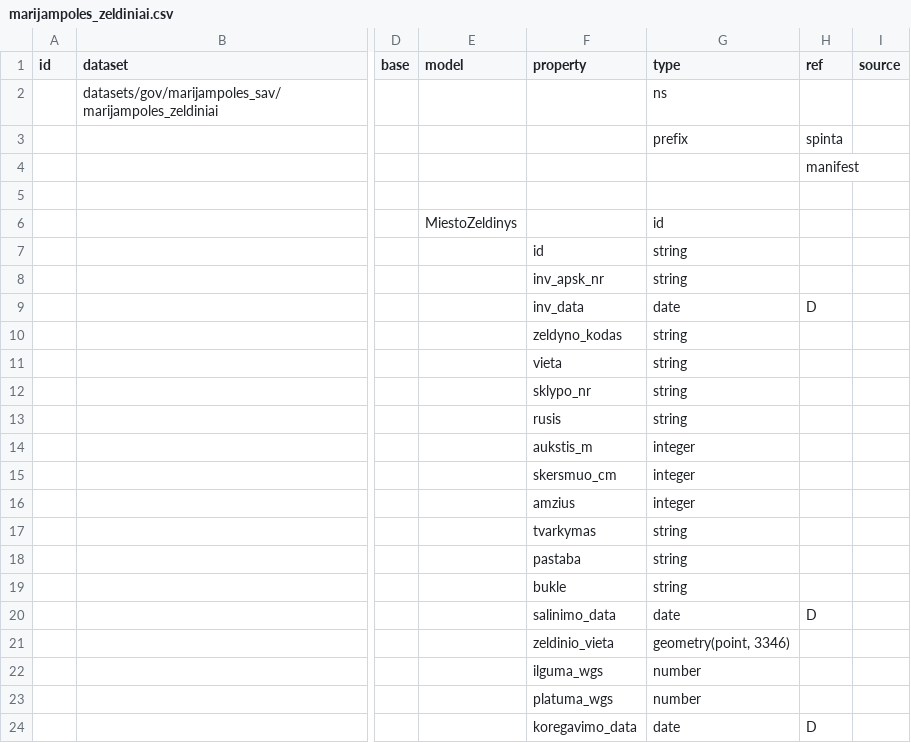
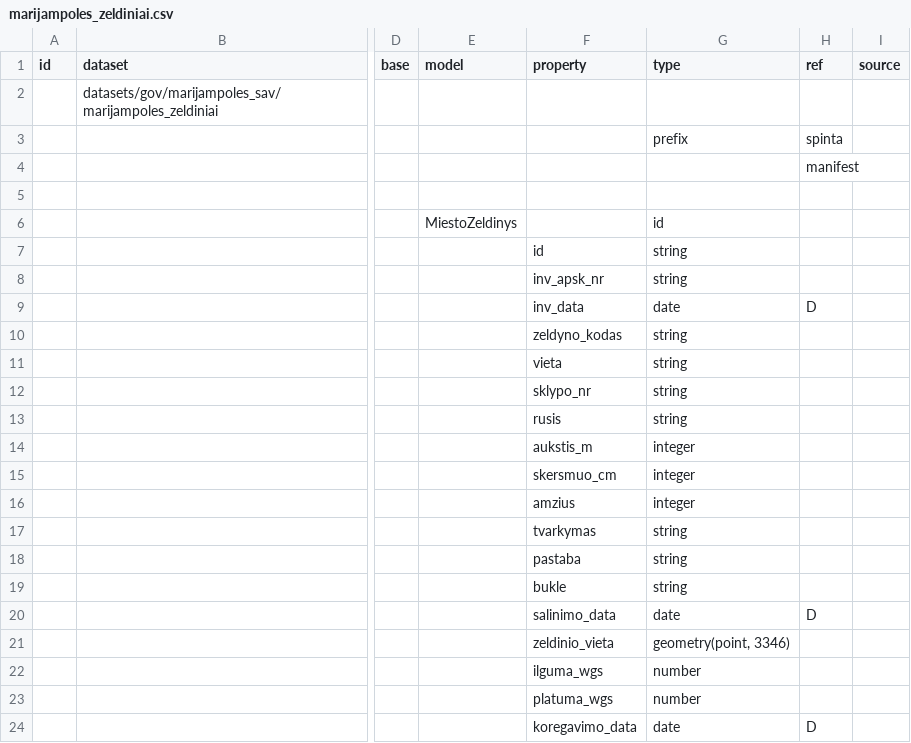
Before and after one commit to atviriduomenys/manifest, a CSV file: datasets/gov/marijampoles_sav/marijampoles_zeldiniai.csv, drawn as a sheet; only a part is shown, gaps mark what is left out; the diff names each change by its address in the sheet, - before the commit and + after, or states it on an @@ line.

Commit message:
Update marijampoles_zeldiniai.csv

```diff
--- a/datasets/gov/marijampoles_sav/marijampoles_zeldiniai.csv
+++ b/datasets/gov/marijampoles_sav/marijampoles_zeldiniai.csv
-G2 (type): ns
+G2 (type): (empty)
```
